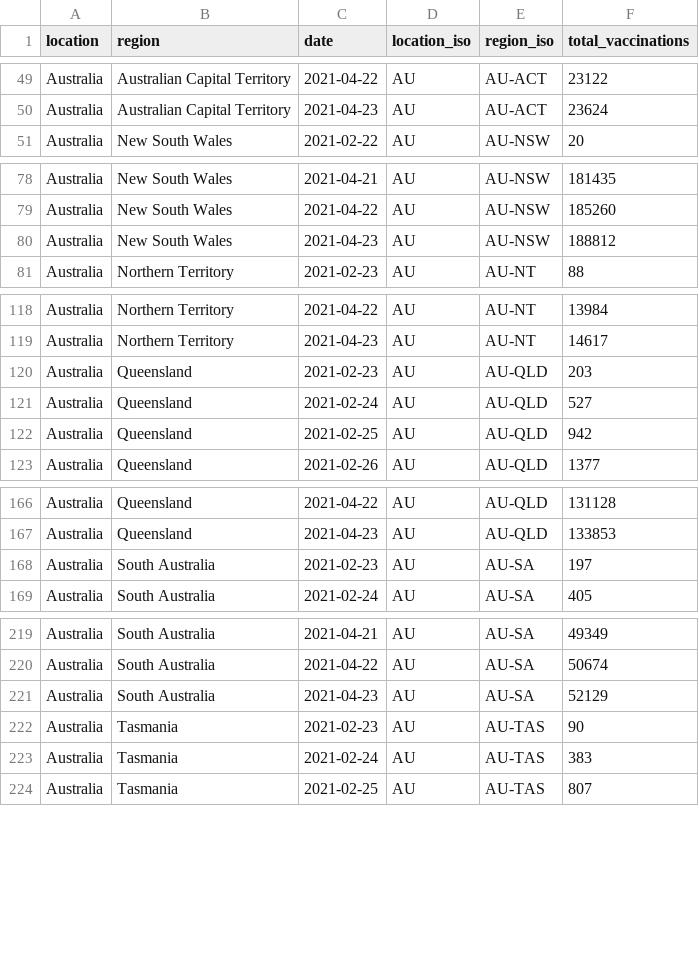
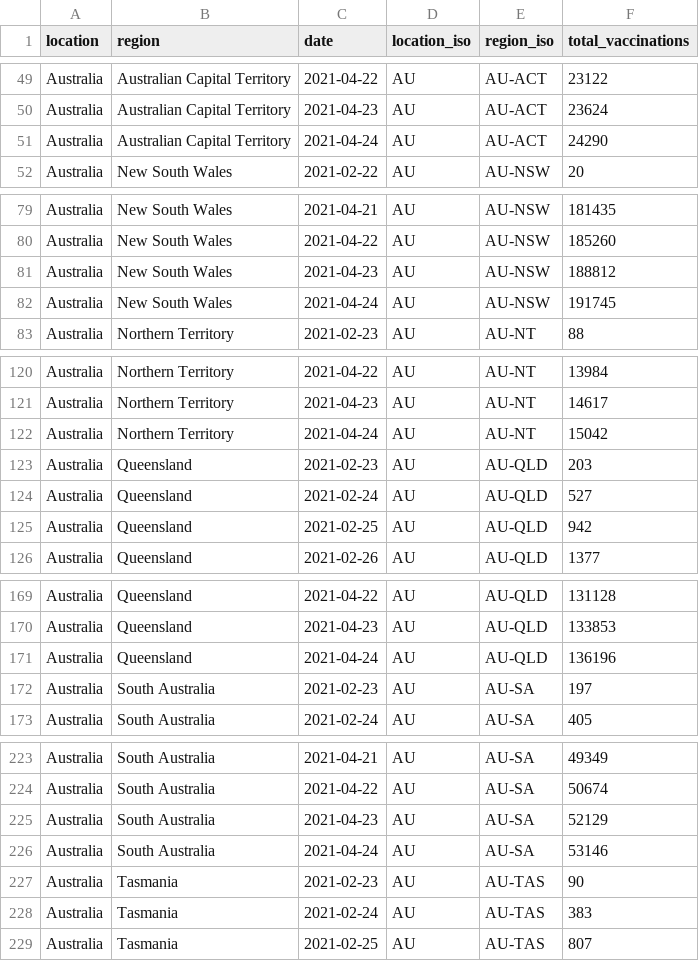
Before and after one commit to sociepy/covid19-vaccination-subnational, a CSV file: data/countries/Australia.csv, drawn as a sheet; only a part is shown, gaps mark what is left out; the diff covers the shown part only; the diff names each change by its address in the sheet, - before the commit and + after, or states it on an @@ line.

```diff
--- a/data/countries/Australia.csv
+++ b/data/countries/Australia.csv
+row 51: Australia | Australian Capital Territory | 2021-04-24 | AU | AU-ACT | 24290
+row 82: Australia | New South Wales | 2021-04-24 | AU | AU-NSW | 191745
+row 122: Australia | Northern Territory | 2021-04-24 | AU | AU-NT | 15042
+row 171: Australia | Queensland | 2021-04-24 | AU | AU-QLD | 136196
+row 226: Australia | South Australia | 2021-04-24 | AU | AU-SA | 53146
```
Also changed, not shown: 3 added rows elsewhere in this file, data/countries/Brazil.csv, data/countries/Canada.csv, 13 other files.
